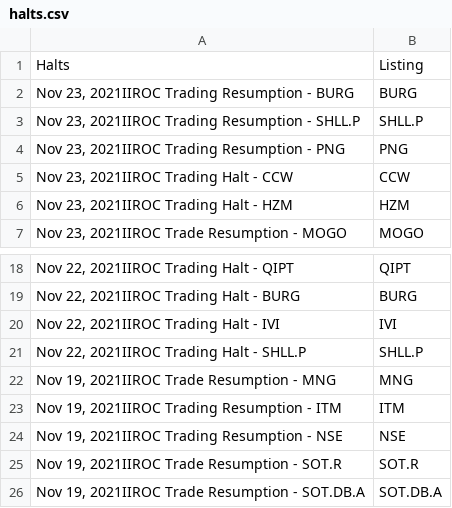
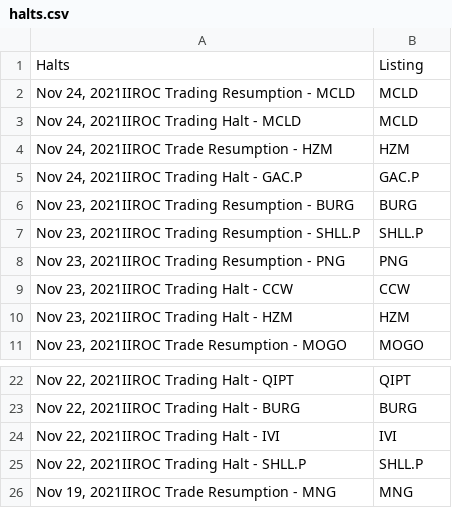
Before and after one commit to dli-invest/halts_and_news, a CSV file: halts.csv, drawn as a sheet; only a part is shown, gaps mark what is left out; removed rows and columns are numbered as before the commit, all else as after; the diff names each change by its address in the sheet, - before the commit and + after, or states it on an @@ line.

```diff
--- a/halts.csv
+++ b/halts.csv
+row 2: Nov 24, 2021IIROC Trading Resumption - MCLD | MCLD
+row 3: Nov 24, 2021IIROC Trading Halt - MCLD | MCLD
+row 4: Nov 24, 2021IIROC Trade Resumption - HZM | HZM
+row 5: Nov 24, 2021IIROC Trading Halt - GAC.P | GAC.P
-row 23: Nov 19, 2021IIROC Trading Resumption - ITM | ITM
-row 24: Nov 19, 2021IIROC Trading Resumption - NSE | NSE
-row 25: Nov 19, 2021IIROC Trade Resumption - SOT.R | SOT.R
-row 26: Nov 19, 2021IIROC Trade Resumption - SOT.DB.A | SOT.DB.A
```
Also changed, not shown: full_news.csv.
